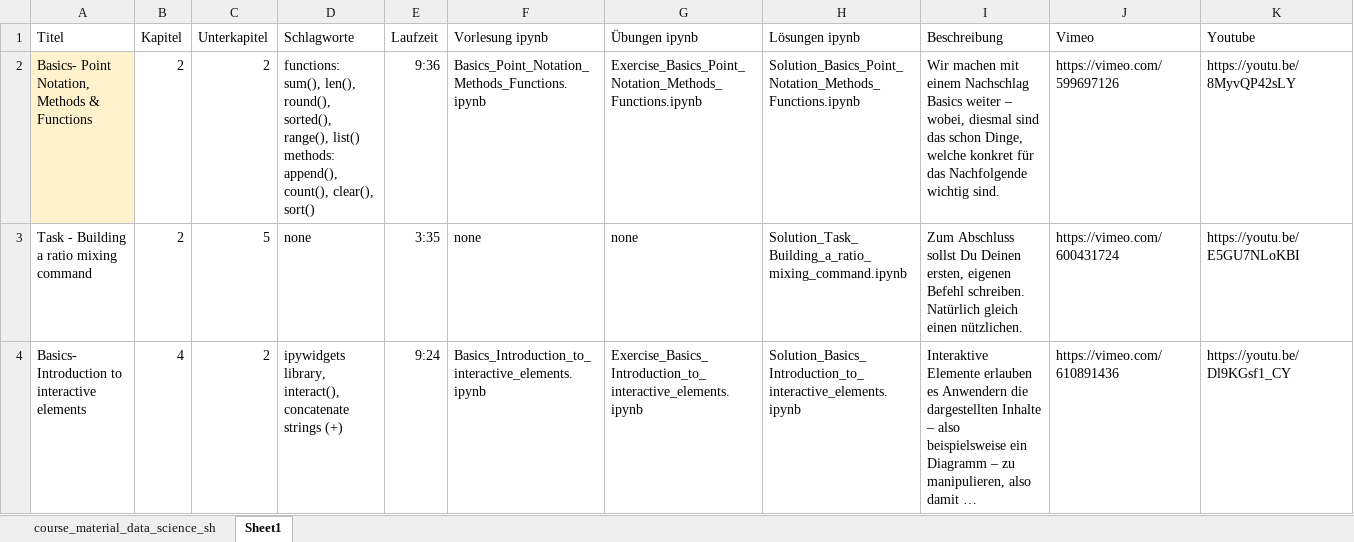
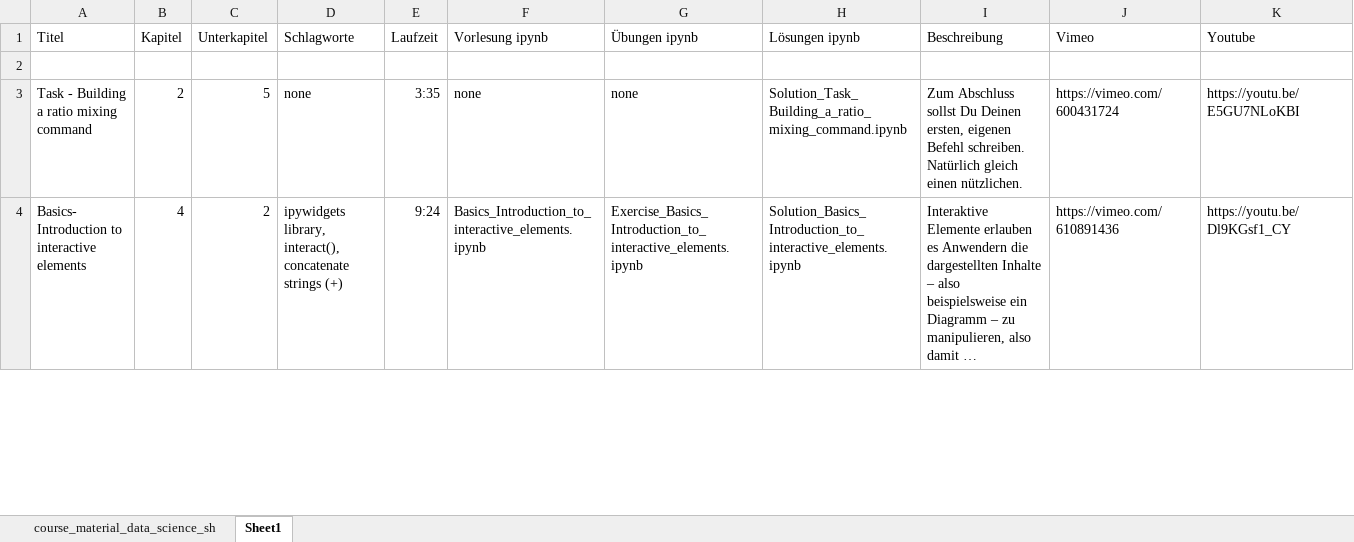
Before and after one commit to Hezel2000/Data_Science_Short_Course, an Excel workbook: course_material_data_science_short_course.xlsx, sheet Sheet1, drawn as a sheet; only a part is shown; long unchanged cells end in …; values as stored, in another font and other column widths than the file's, no borders; ↵ is a line break in a cell; the diff names each change by its address in the sheet, - before the commit and + after, or states it on an @@ line.

```diff
--- a/course_material_data_science_short_course.xlsx (sheet Sheet1)
+++ b/course_material_data_science_short_course.xlsx (sheet Sheet1)
-row 2: Basics- Point Notation, Methods & Functions | 2 | 2 | functions: sum(), len(), round(), sorted(), range(), list() ↵ methods: append(), count(), clear(), sort() | 9:36 | Basics_Point_Notation_Methods_Functions.ipynb | Exercise_Basics_Point_Notation_Methods_Functions.ipynb | Solution_Basics_Point_Notation_Methods_Functions.ipynb | Wir machen mit einem Nachschlag Basics weiter – wobei, diesmal sind das schon Dinge, welche konkret für das Nachfolgende wichtig sind. | https://vimeo.com/599697126 | https://youtu.be/8MyvQP42sLY
+row 2: (empty)
-A2 fill: #FFF2CC
+A2 fill: none
```
Also changed, not shown: sheet course_material_data_science_sh, 1 other file.
